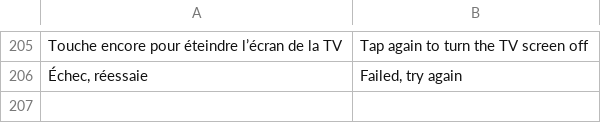
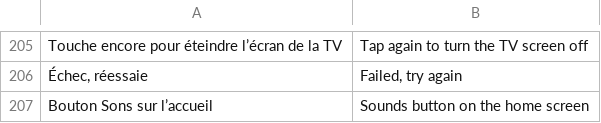
Before and after one commit to jemguib-spec/lumen, a TSV file: assets/lang/phone-en.tsv, drawn as a sheet; only a part is shown, gaps mark what is left out; the diff names each change by its address in the sheet, - before the commit and + after, or states it on an @@ line.

```diff
--- a/assets/lang/phone-en.tsv
+++ b/assets/lang/phone-en.tsv
+row 207: Bouton Sons sur l’accueil | Sounds button on the home screen
```
Also changed, not shown: assets/lang/en.tsv, 31 other files.
